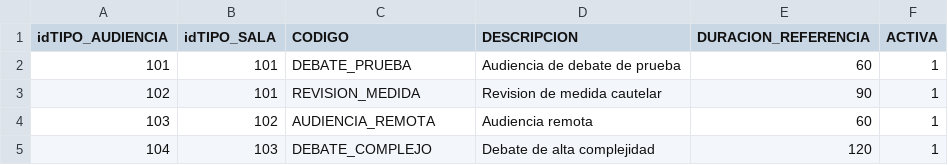
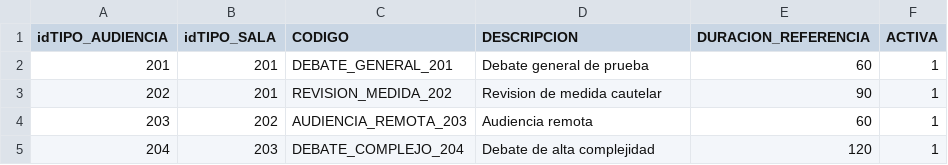
Before and after one commit to ieie2015/SCA---Implementaci-n, a CSV file: databases/General/DatosPrueba/CU02/03_tipo_audiencia.csv, drawn as a sheet.

```diff
--- a/databases/General/DatosPrueba/CU02/03_tipo_audiencia.csv
+++ b/databases/General/DatosPrueba/CU02/03_tipo_audiencia.csv
@@ -1,5 +1,5 @@
 idTIPO_AUDIENCIA,idTIPO_SALA,CODIGO,DESCRIPCION,DURACION_REFERENCIA,ACTIVA
-101,101,DEBATE_PRUEBA,Audiencia de debate de prueba,60,1
-102,101,REVISION_MEDIDA,Revision de medida cautelar,90,1
-103,102,AUDIENCIA_REMOTA,Audiencia remota,60,1
-104,103,DEBATE_COMPLEJO,Debate de alta complejidad,120,1
+201,201,DEBATE_GENERAL_201,Debate general de prueba,60,1
+202,201,REVISION_MEDIDA_202,Revision de medida cautelar,90,1
+203,202,AUDIENCIA_REMOTA_203,Audiencia remota,60,1
+204,203,DEBATE_COMPLEJO_204,Debate de alta complejidad,120,1
```
Also changed, not shown: databases/General/DatosPrueba/CU02/04_estado_audiencia.csv, 16 other files.
